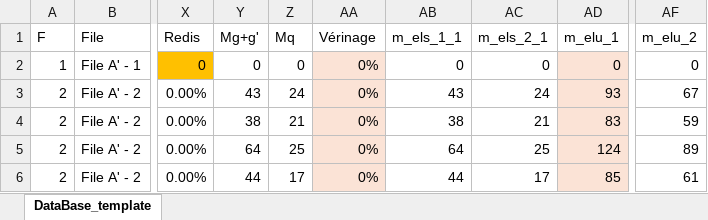
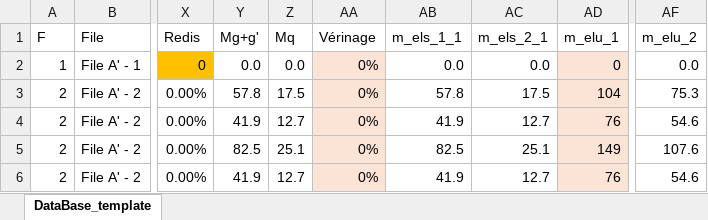
Before and after one commit to phil-vivant/Citallios, an Excel workbook: Calculs/PH4/DataBase_PH4_FileA_MidStrip_V6.xlsx, sheet DataBase_template, drawn as a sheet; only a part is shown, gaps mark what is left out; values as stored, in another font and other column widths than the file's, no borders; conditional formats not drawn; the diff covers the shown part only; the diff names each change by its address in the sheet, - before the commit and + after, or states it on an @@ line.

```diff
--- a/Calculs/PH4/DataBase_PH4_FileA_MidStrip_V6.xlsx (sheet DataBase_template)
+++ b/Calculs/PH4/DataBase_PH4_FileA_MidStrip_V6.xlsx (sheet DataBase_template)
-Y2 (Mg+g'): 0
+Y2 (Mg+g'): 0.0
-Z2 (Mq): 0
+Z2 (Mq): 0.0
-AB2 (m_els_1_1): 0
+AB2 (m_els_1_1): 0.0
-AC2 (m_els_2_1): 0
+AC2 (m_els_2_1): 0.0
-AF2 (m_elu_2): 0
+AF2 (m_elu_2): 0.0
-Y3 (Mg+g'): 43
+Y3 (Mg+g'): 57.8
-Z3 (Mq): 24
+Z3 (Mq): 17.5
-AB3 (m_els_1_1): 43
+AB3 (m_els_1_1): 57.8
-AC3 (m_els_2_1): 24
+AC3 (m_els_2_1): 17.5
-AD3 (m_elu_1): 93
+AD3 (m_elu_1): 104
-AF3 (m_elu_2): 67
+AF3 (m_elu_2): 75.3
-Y4 (Mg+g'): 38
+Y4 (Mg+g'): 41.9
-Z4 (Mq): 21
+Z4 (Mq): 12.7
-AB4 (m_els_1_1): 38
+AB4 (m_els_1_1): 41.9
-AC4 (m_els_2_1): 21
+AC4 (m_els_2_1): 12.7
-AD4 (m_elu_1): 83
+AD4 (m_elu_1): 76
-AF4 (m_elu_2): 59
+AF4 (m_elu_2): 54.6
-Y5 (Mg+g'): 64
+Y5 (Mg+g'): 82.5
-Z5 (Mq): 25
+Z5 (Mq): 25.1
-AB5 (m_els_1_1): 64
+AB5 (m_els_1_1): 82.5
-AC5 (m_els_2_1): 25
+AC5 (m_els_2_1): 25.1
-AD5 (m_elu_1): 124
+AD5 (m_elu_1): 149
-AF5 (m_elu_2): 89
+AF5 (m_elu_2): 107.6
-Y6 (Mg+g'): 44
+Y6 (Mg+g'): 41.9
-Z6 (Mq): 17
+Z6 (Mq): 12.7
-AB6 (m_els_1_1): 44
+AB6 (m_els_1_1): 41.9
-AC6 (m_els_2_1): 17
+AC6 (m_els_2_1): 12.7
-AD6 (m_elu_1): 85
+AD6 (m_elu_1): 76
-AF6 (m_elu_2): 61
+AF6 (m_elu_2): 54.6
```
Also changed, not shown: 278 edited cells elsewhere in this sheet, Calculs/PH2/DataBase_PH2_FileA_V6.xlsx, Calculs/PH4/DataBase_PH4_FileA_V1_results.xlsx, 7 other files.
